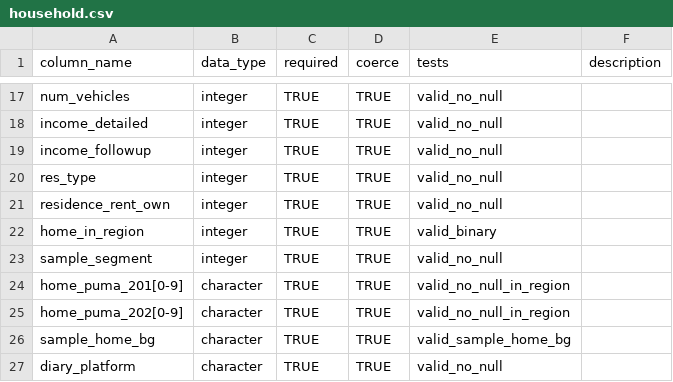
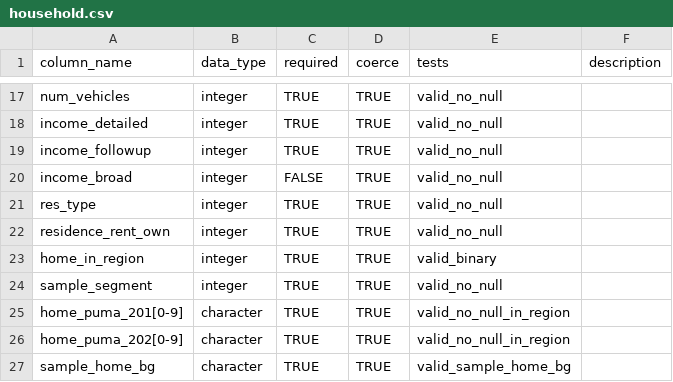
Before and after one commit to RSGInc/hts_iochecker, a CSV file: inst/schemas/household.csv, drawn as a sheet; only a part is shown, gaps mark what is left out; the shorter side is filled out with more unchanged rows; the diff names each change by its address in the sheet, - before the commit and + after, or states it on an @@ line.

Commit message:
Cleanup tests

```diff
--- a/inst/schemas/household.csv
+++ b/inst/schemas/household.csv
+row 20: income_broad | integer | FALSE | TRUE | valid_no_null
```
Also changed, not shown: inst/schemas/person.csv, inst/schemas/trip.csv, 4 other files.
